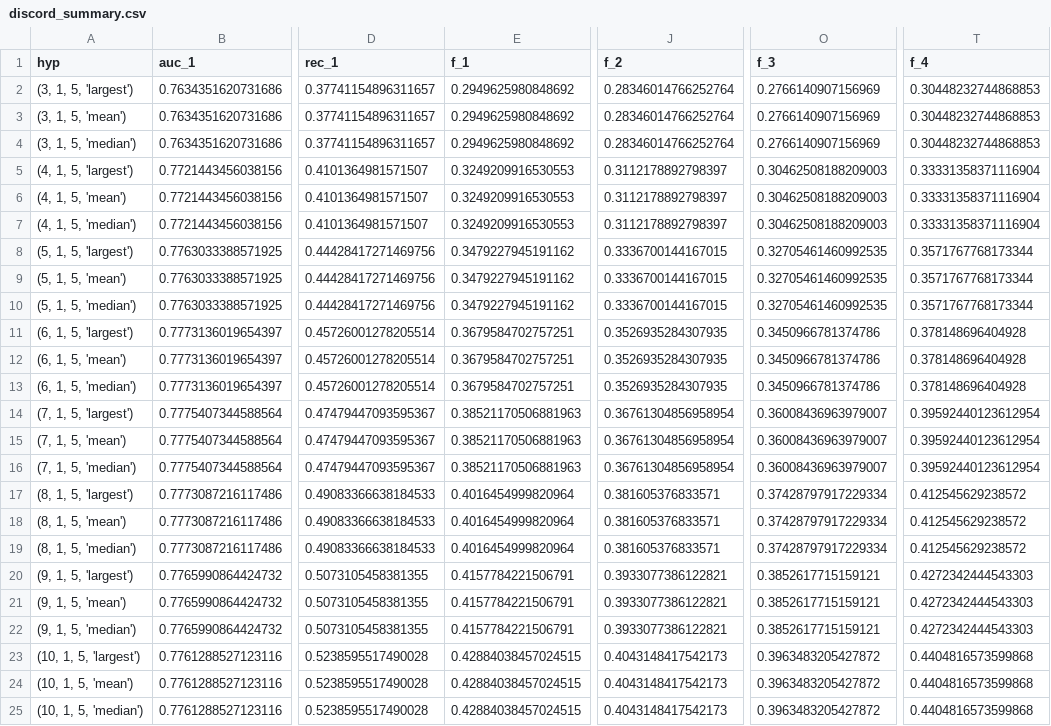
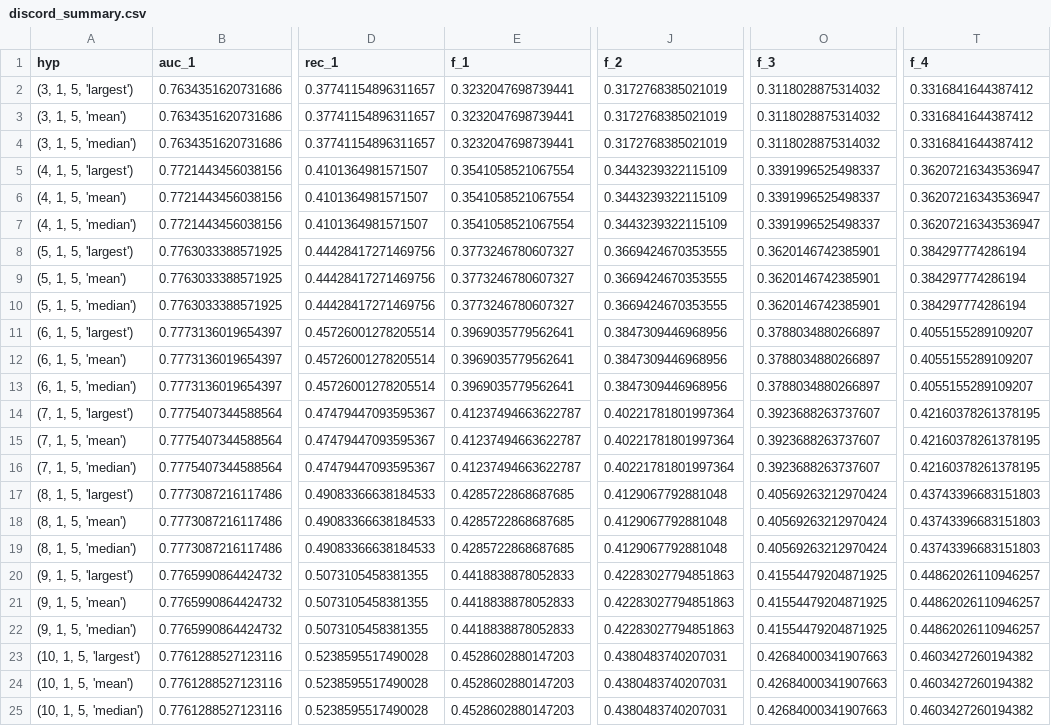
Before and after one commit to imaantaheri/AnoLT, a CSV file: score_to_metrics/discord/discord_summary.csv, drawn as a sheet; only a part is shown, gaps mark what is left out; the diff covers the shown part only; the diff names each change by its address in the sheet, - before the commit and + after, or states it on an @@ line.

```diff
--- a/score_to_metrics/discord/discord_summary.csv
+++ b/score_to_metrics/discord/discord_summary.csv
-E2:E4 (f_1): 0.2949625980848692
+E2:E4 (f_1): 0.3232047698739441
-J2:J4 (f_2): 0.28346014766252764
+J2:J4 (f_2): 0.3172768385021019
-O2:O4 (f_3): 0.2766140907156969
+O2:O4 (f_3): 0.3118028875314032
-T2:T4 (f_4): 0.30448232744868853
+T2:T4 (f_4): 0.3316841644387412
-E5:E7 (f_1): 0.3249209916530553
+E5:E7 (f_1): 0.3541058521067554
-J5:J7 (f_2): 0.3112178892798397
+J5:J7 (f_2): 0.3443239322115109
-O5:O7 (f_3): 0.30462508188209003
+O5:O7 (f_3): 0.3391996525498337
-T5:T7 (f_4): 0.33331358371116904
+T5:T7 (f_4): 0.36207216343536947
-E8:E10 (f_1): 0.3479227945191162
+E8:E10 (f_1): 0.3773246780607327
-J8:J10 (f_2): 0.3336700144167015
+J8:J10 (f_2): 0.3669424670353555
-O8:O10 (f_3): 0.32705461460992535
+O8:O10 (f_3): 0.3620146742385901
-T8:T10 (f_4): 0.3571767768173344
+T8:T10 (f_4): 0.384297774286194
-E11:E13 (f_1): 0.3679584702757251
+E11:E13 (f_1): 0.3969035779562641
-J11:J13 (f_2): 0.3526935284307935
+J11:J13 (f_2): 0.3847309446968956
-O11:O13 (f_3): 0.3450966781374786
+O11:O13 (f_3): 0.3788034880266897
-T11:T13 (f_4): 0.378148696404928
+T11:T13 (f_4): 0.4055155289109207
-E14:E16 (f_1): 0.38521170506881963
+E14:E16 (f_1): 0.41237494663622787
-J14:J16 (f_2): 0.36761304856958954
+J14:J16 (f_2): 0.40221781801997364
-O14:O16 (f_3): 0.36008436963979007
+O14:O16 (f_3): 0.3923688263737607
-T14:T16 (f_4): 0.39592440123612954
+T14:T16 (f_4): 0.42160378261378195
-E17:E19 (f_1): 0.4016454999820964
+E17:E19 (f_1): 0.4285722868687685
-J17:J19 (f_2): 0.381605376833571
+J17:J19 (f_2): 0.4129067792881048
-O17:O19 (f_3): 0.37428797917229334
+O17:O19 (f_3): 0.40569263212970424
-T17:T19 (f_4): 0.412545629238572
+T17:T19 (f_4): 0.43743396683151803
-E20:E22 (f_1): 0.4157784221506791
+E20:E22 (f_1): 0.4418838878052833
-J20:J22 (f_2): 0.3933077386122821
+J20:J22 (f_2): 0.42283027794851863
-O20:O22 (f_3): 0.3852617715159121
+O20:O22 (f_3): 0.41554479204871925
-T20:T22 (f_4): 0.4272342444543303
+T20:T22 (f_4): 0.44862026110946257
-E23:E25 (f_1): 0.42884038457024515
+E23:E25 (f_1): 0.4528602880147203
-J23:J25 (f_2): 0.4043148417542173
+J23:J25 (f_2): 0.4380483740207031
-O23:O25 (f_3): 0.3963483205427872
+O23:O25 (f_3): 0.42684000341907663
-T23:T25 (f_4): 0.4404816573599868
+T23:T25 (f_4): 0.4603427260194382
```
Also changed, not shown: 24 edited cells elsewhere in this file, score_to_metrics/deeplog/deeplog_summary.csv, 2 other files.
